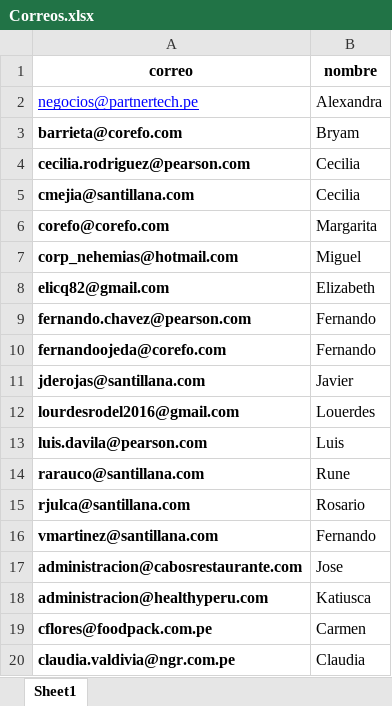
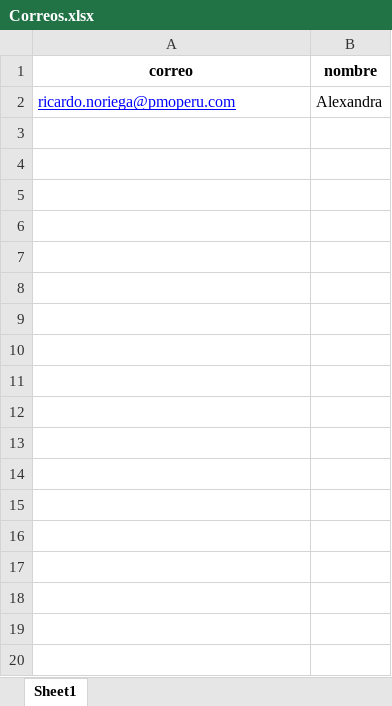
Before and after one commit to Franco-G/Correos-Masivos-Partner-Tech, an Excel workbook: Correos.xlsx, sheet Sheet1, drawn as a sheet; only a part is shown; values as stored, in another font and other column widths than the file's, no borders; the diff covers the shown part only; the diff names each change by its address in the sheet, - before the commit and + after, or states it on an @@ line.

```diff
--- a/Correos.xlsx (sheet Sheet1)
+++ b/Correos.xlsx (sheet Sheet1)
-A2 (correo): negocios@partnertech.pe
+A2 (correo): ricardo.noriega@pmoperu.com
-row 3: barrieta@corefo.com | Bryam
-row 4: cecilia.rodriguez@pearson.com | Cecilia
-row 5: cmejia@santillana.com | Cecilia
-row 6: corefo@corefo.com | Margarita
-row 7: corp_nehemias@hotmail.com | Miguel
-row 8: elicq82@gmail.com | Elizabeth
-row 9: fernando.chavez@pearson.com | Fernando
-row 10: fernandoojeda@corefo.com | Fernando
-row 11: jderojas@santillana.com | Javier
-row 12: lourdesrodel2016@gmail.com | Louerdes
-row 13: luis.davila@pearson.com | Luis
-row 14: rarauco@santillana.com | Rune
-row 15: rjulca@santillana.com | Rosario
-row 16: vmartinez@santillana.com | Fernando
-row 17: administracion@cabosrestaurante.com | Jose
-row 18: administracion@healthyperu.com | Katiusca
-row 19: cflores@foodpack.com.pe | Carmen
-row 20: claudia.valdivia@ngr.com.pe | Claudia
```
Also changed, not shown: 244 removed rows elsewhere in this sheet, 2 other files.
